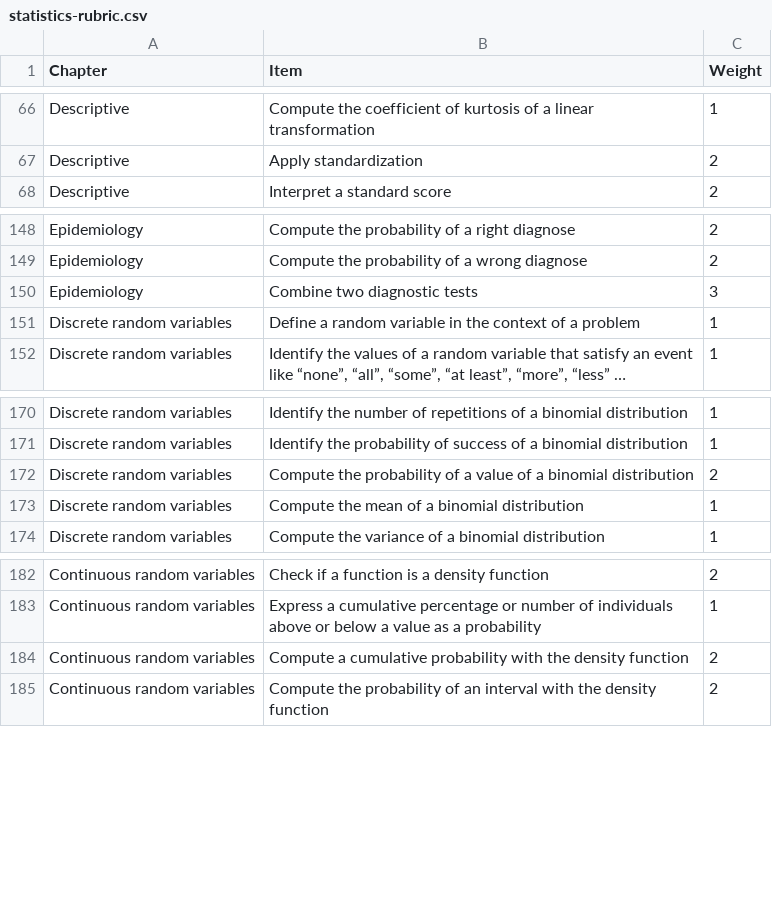
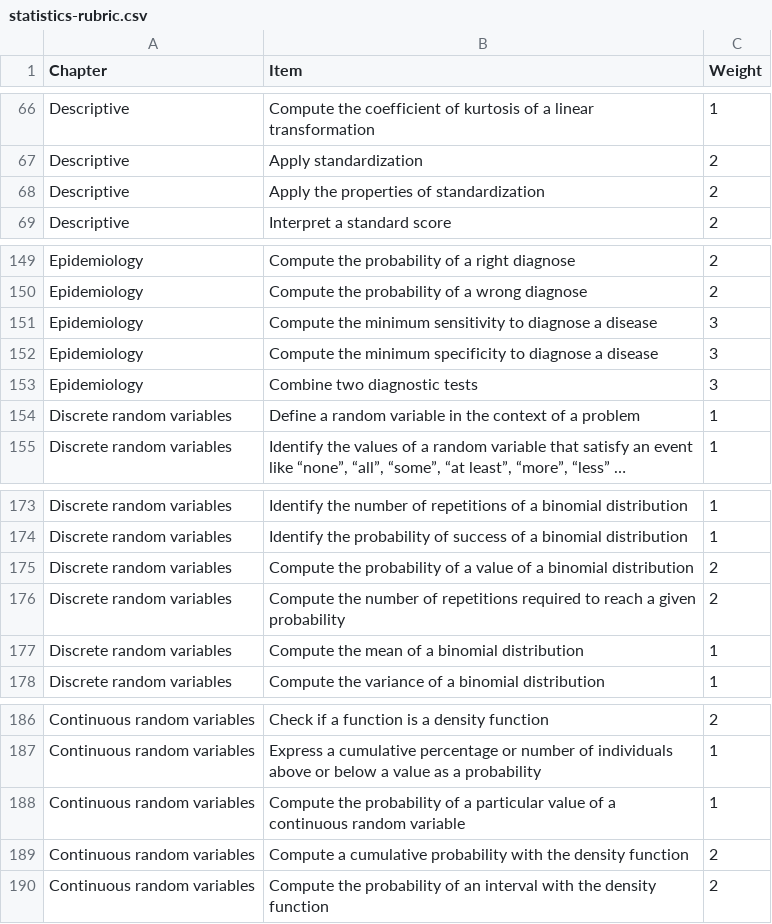
Before and after one commit to asalber/rubrics, a CSV file: statistics-rubric.csv, drawn as a sheet; only a part is shown, gaps mark what is left out.

```diff
--- a/statistics-rubric.csv
+++ b/statistics-rubric.csv
@@ -67,2 +67,3 @@ Descriptive,Compute the coefficient of kurtosis of a linear transformation,1
 Descriptive,Apply standardization,2
+Descriptive,Apply the properties of standardization,2
 Descriptive,Interpret a standard score,2
@@ -149,2 +150,4 @@ Epidemiology,Compute the probability of a right diagnose,2
 Epidemiology,Compute the probability of a wrong diagnose,2
+Epidemiology,Compute the minimum sensitivity to diagnose a disease,3
+Epidemiology,Compute the minimum specificity to diagnose a disease,3
 Epidemiology,Combine two diagnostic tests,3
@@ -172,2 +175,3 @@ Discrete random variables,Identify the probability of success of a binomial dist
 Discrete random variables,Compute the probability of a value of a binomial distribution,2
+Discrete random variables,Compute the number of repetitions required to reach a given probability,2
 Discrete random variables,Compute the mean of a binomial distribution,1
@@ -183,2 +187,3 @@ Continuous random variables,Check if a function is a density function ,2
 Continuous random variables,Express a cumulative percentage or number of individuals above or below a value as a probability,1
+Continuous random variables,Compute the probability of a particular value of a continuous random variable,1
 Continuous random variables,Compute a cumulative probability with the density function,2
```
Also changed, not shown: 1 other file.
